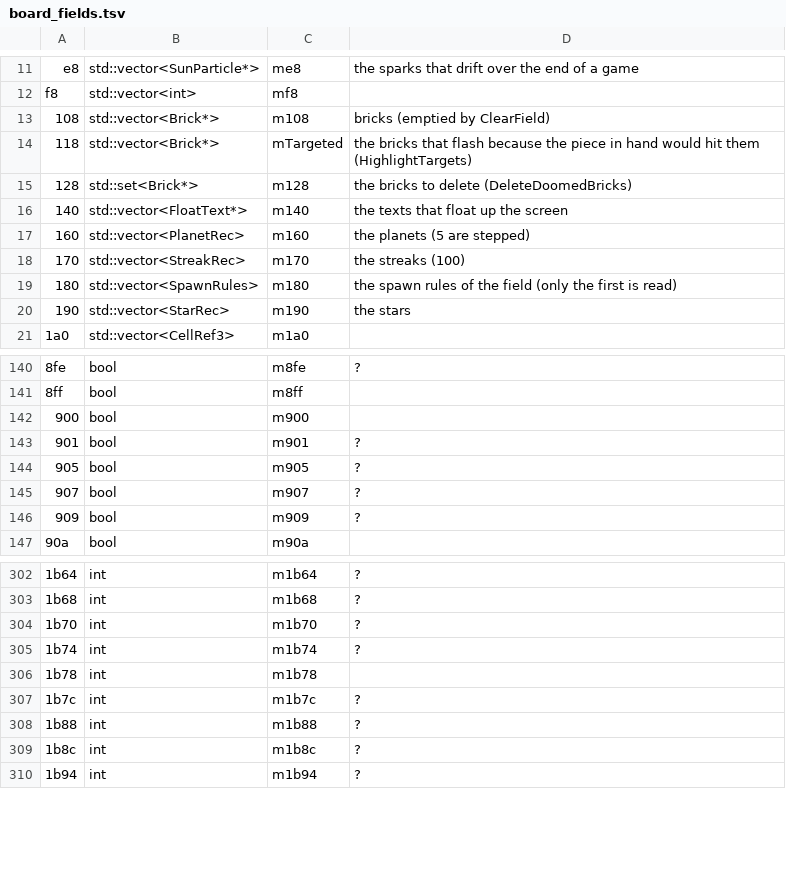
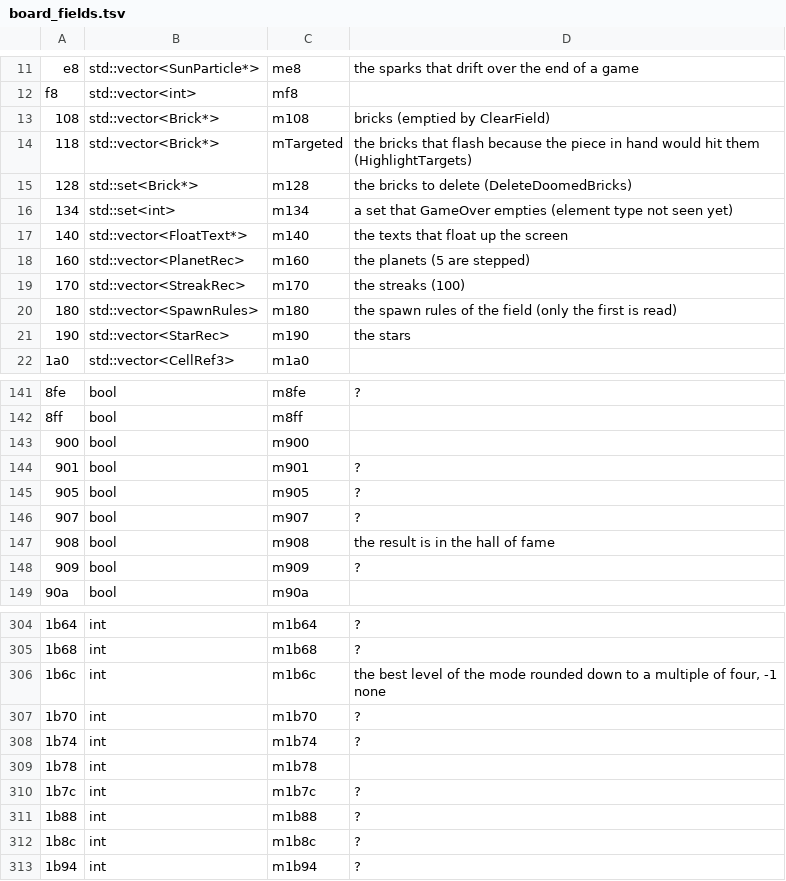
Before and after one commit to allisonpelton/byo-pop-private, a TSV file: games/astropop/docs/board_fields.tsv, drawn as a sheet; only a part is shown, gaps mark what is left out; the diff names each change by its address in the sheet, - before the commit and + after, or states it on an @@ line.

```diff
--- a/games/astropop/docs/board_fields.tsv
+++ b/games/astropop/docs/board_fields.tsv
+row 16: 134 | std::set<int> | m134 | a set that GameOver empties (element type not seen yet)
+row 147: 908 | bool | m908 | the result is in the hall of fame
+row 306: 1b6c | int | m1b6c | the best level of the mode rounded down to a multiple of four, -1 none
```
Also changed, not shown: 7 other files.
